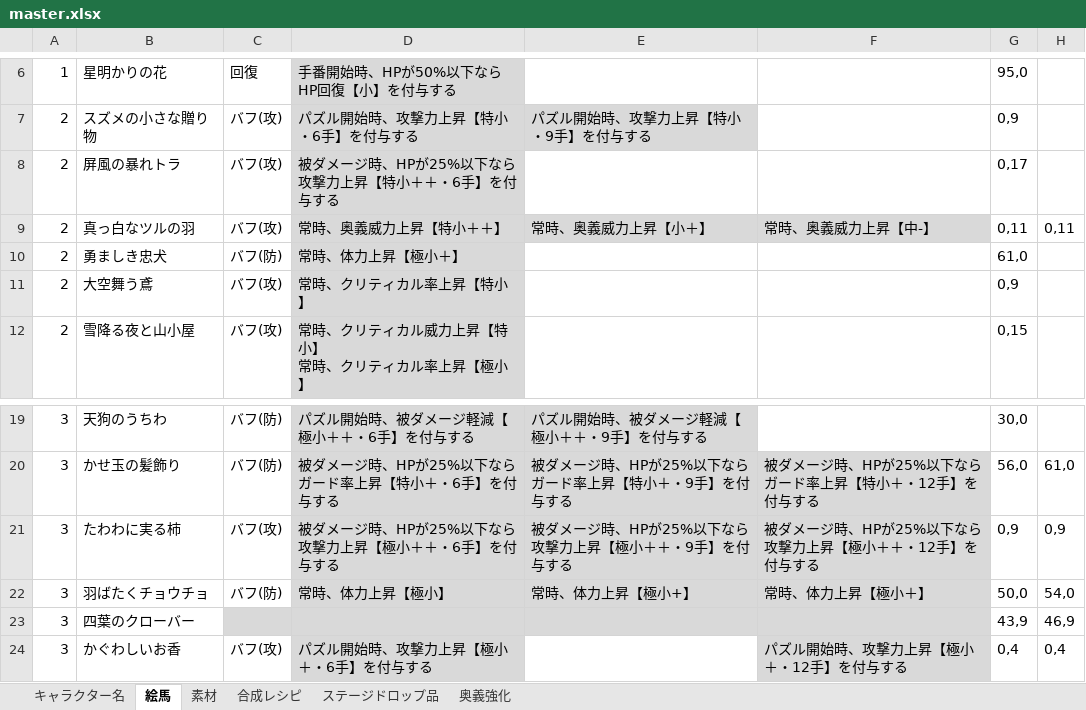
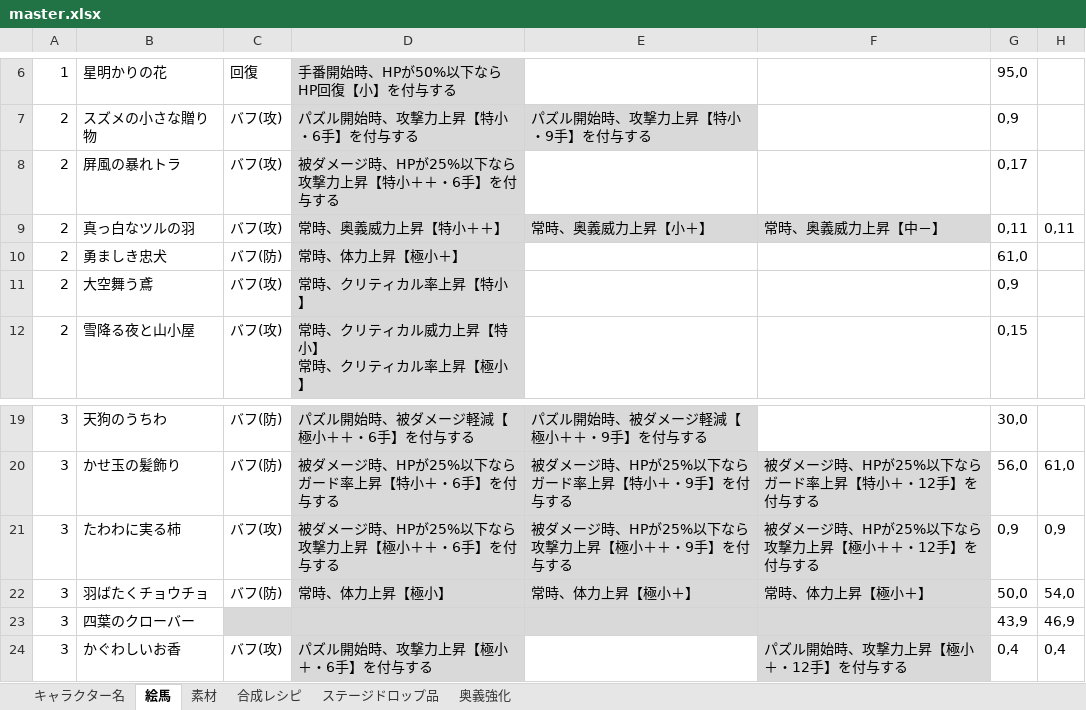
Before and after one commit to mikankaihatu/pazugiri-character-tracker, an Excel workbook: data/master.xlsx, sheet 絵馬, drawn as a sheet; only a part is shown, gaps mark what is left out; values as stored, in another font and other column widths than the file's, no borders; the diff names each change by its address in the sheet, - before the commit and + after, or states it on an @@ line.

```diff
--- a/data/master.xlsx (sheet 絵馬)
+++ b/data/master.xlsx (sheet 絵馬)
-F9: 常時、奥義威力上昇【中-】
+F9: 常時、奥義威力上昇【中－】
-E22: 常時、体力上昇【極小+】
+E22: 常時、体力上昇【極小＋】
```
